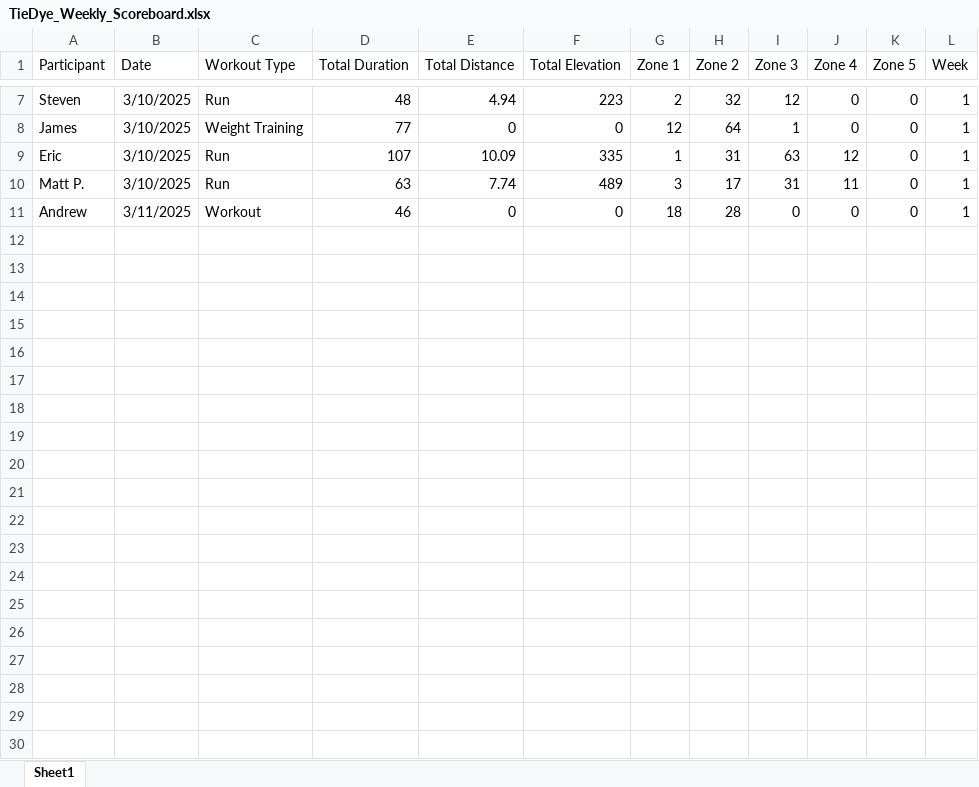
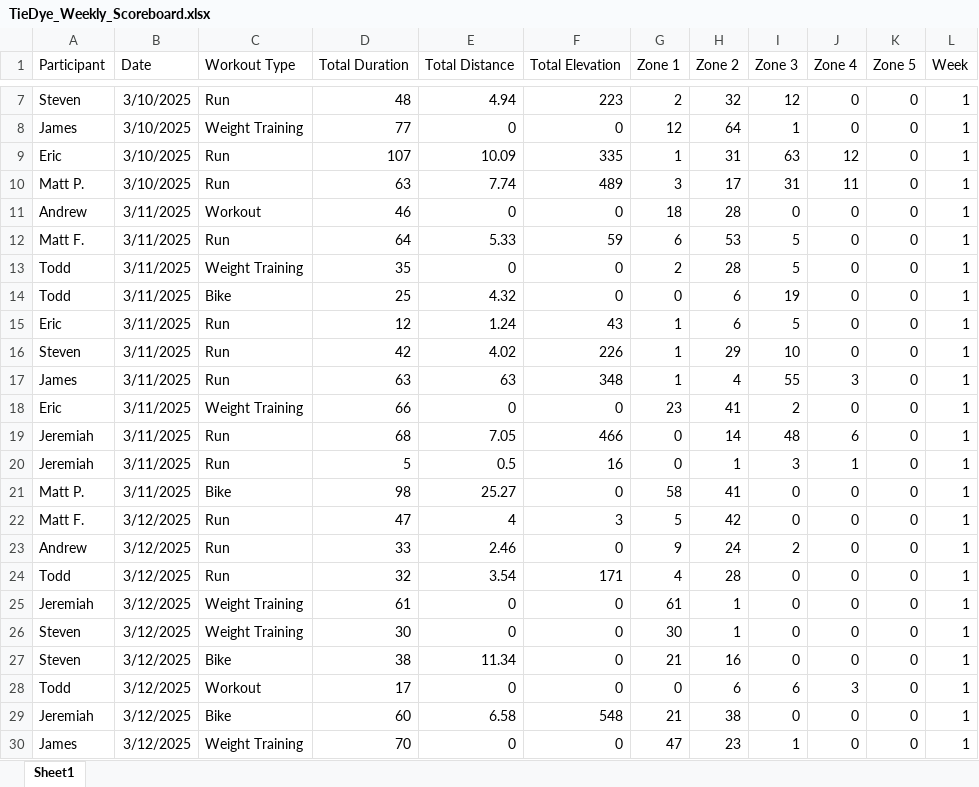
Before and after one commit to Steven-Carter-Data/50k-Strava-Tracker, an Excel workbook: TieDye_Weekly_Scoreboard.xlsx, sheet Sheet1, drawn as a sheet; only a part is shown, gaps mark what is left out; values as stored, in another font and other column widths than the file's, no borders; the diff covers the shown part only; the diff names each change by its address in the sheet, - before the commit and + after, or states it on an @@ line.

```diff
--- a/TieDye_Weekly_Scoreboard.xlsx (sheet Sheet1)
+++ b/TieDye_Weekly_Scoreboard.xlsx (sheet Sheet1)
+row 12: Matt F. | 3/11/2025 | Run | 64 | 5.33 | 59 | 6 | 53 | 5 | 0 | 0 | 1
+row 13: Todd | 3/11/2025 | Weight Training | 35 | 0 | 0 | 2 | 28 | 5 | 0 | 0 | 1
+row 14: Todd | 3/11/2025 | Bike | 25 | 4.32 | 0 | 0 | 6 | 19 | 0 | 0 | 1
+row 15: Eric | 3/11/2025 | Run | 12 | 1.24 | 43 | 1 | 6 | 5 | 0 | 0 | 1
+row 16: Steven | 3/11/2025 | Run | 42 | 4.02 | 226 | 1 | 29 | 10 | 0 | 0 | 1
+row 17: James | 3/11/2025 | Run | 63 | 63 | 348 | 1 | 4 | 55 | 3 | 0 | 1
+row 18: Eric | 3/11/2025 | Weight Training | 66 | 0 | 0 | 23 | 41 | 2 | 0 | 0 | 1
+row 19: Jeremiah | 3/11/2025 | Run | 68 | 7.05 | 466 | 0 | 14 | 48 | 6 | 0 | 1
+row 20: Jeremiah | 3/11/2025 | Run | 5 | 0.5 | 16 | 0 | 1 | 3 | 1 | 0 | 1
+row 21: Matt P. | 3/11/2025 | Bike | 98 | 25.27 | 0 | 58 | 41 | 0 | 0 | 0 | 1
+row 22: Matt F. | 3/12/2025 | Run | 47 | 4 | 3 | 5 | 42 | 0 | 0 | 0 | 1
+row 23: Andrew | 3/12/2025 | Run | 33 | 2.46 | 0 | 9 | 24 | 2 | 0 | 0 | 1
+row 24: Todd | 3/12/2025 | Run | 32 | 3.54 | 171 | 4 | 28 | 0 | 0 | 0 | 1
+row 25: Jeremiah | 3/12/2025 | Weight Training | 61 | 0 | 0 | 61 | 1 | 0 | 0 | 0 | 1
+row 26: Steven | 3/12/2025 | Weight Training | 30 | 0 | 0 | 30 | 1 | 0 | 0 | 0 | 1
+row 27: Steven | 3/12/2025 | Bike | 38 | 11.34 | 0 | 21 | 16 | 0 | 0 | 0 | 1
+row 28: Todd | 3/12/2025 | Workout | 17 | 0 | 0 | 0 | 6 | 6 | 3 | 0 | 1
+row 29: Jeremiah | 3/12/2025 | Bike | 60 | 6.58 | 548 | 21 | 38 | 0 | 0 | 0 | 1
+row 30: James | 3/12/2025 | Weight Training | 70 | 0 | 0 | 47 | 23 | 1 | 0 | 0 | 1
```
Also changed, not shown: 18 added rows and 1 edited cell elsewhere in this sheet, 1 other file.
